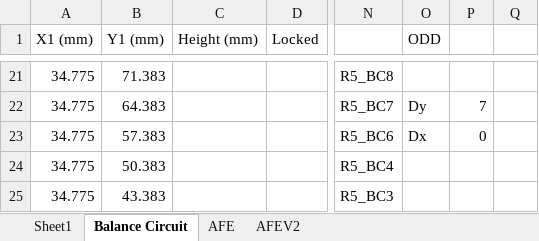
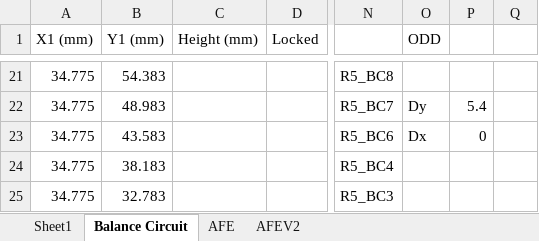
Before and after one commit to juppy10/HV_BMS, an Excel workbook: Documents/Balance Circuit placement.xlsx, sheet Balance Circuit, drawn as a sheet; only a part is shown, gaps mark what is left out; values as stored, in another font and other column widths than the file's, no borders; the diff covers the shown part only; the diff names each change by its address in the sheet, - before the commit and + after, or states it on an @@ line.

```diff
--- a/Documents/Balance Circuit placement.xlsx (sheet Balance Circuit)
+++ b/Documents/Balance Circuit placement.xlsx (sheet Balance Circuit)
-B21 (Y1 (mm)): 71.383
+B21 (Y1 (mm)): 54.383
-B22 (Y1 (mm)): 64.383
+B22 (Y1 (mm)): 48.983
-P22: 7
+P22: 5.4
-B23 (Y1 (mm)): 57.383
+B23 (Y1 (mm)): 43.583
-B24 (Y1 (mm)): 50.383
+B24 (Y1 (mm)): 38.183
-B25 (Y1 (mm)): 43.383
+B25 (Y1 (mm)): 32.783
```
Also changed, not shown: other rows of this sheet, formulas that keep their value, 7 other files.
